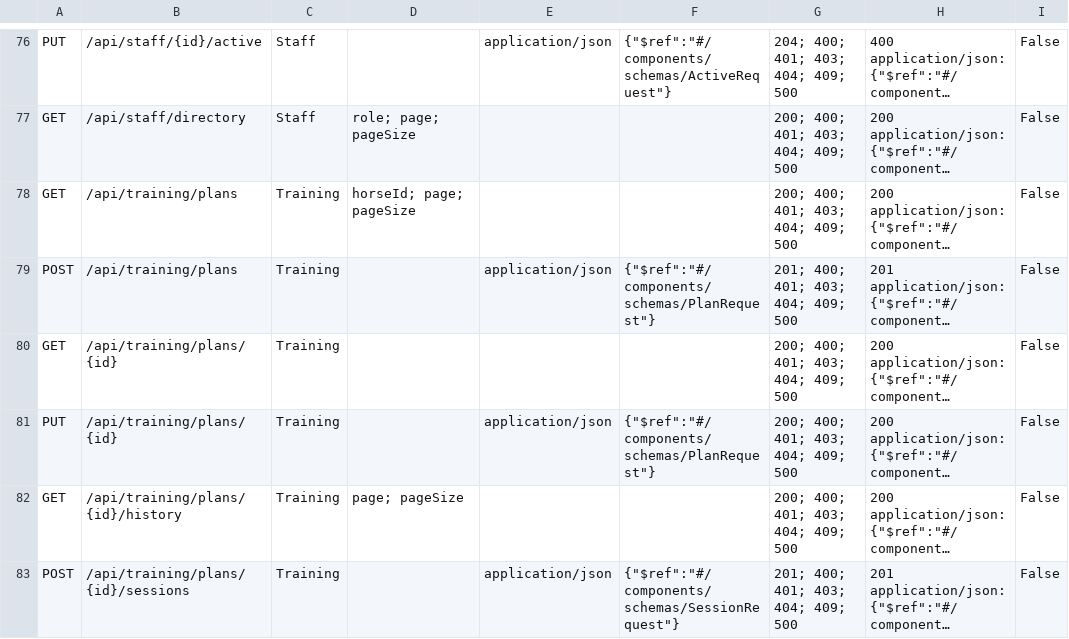
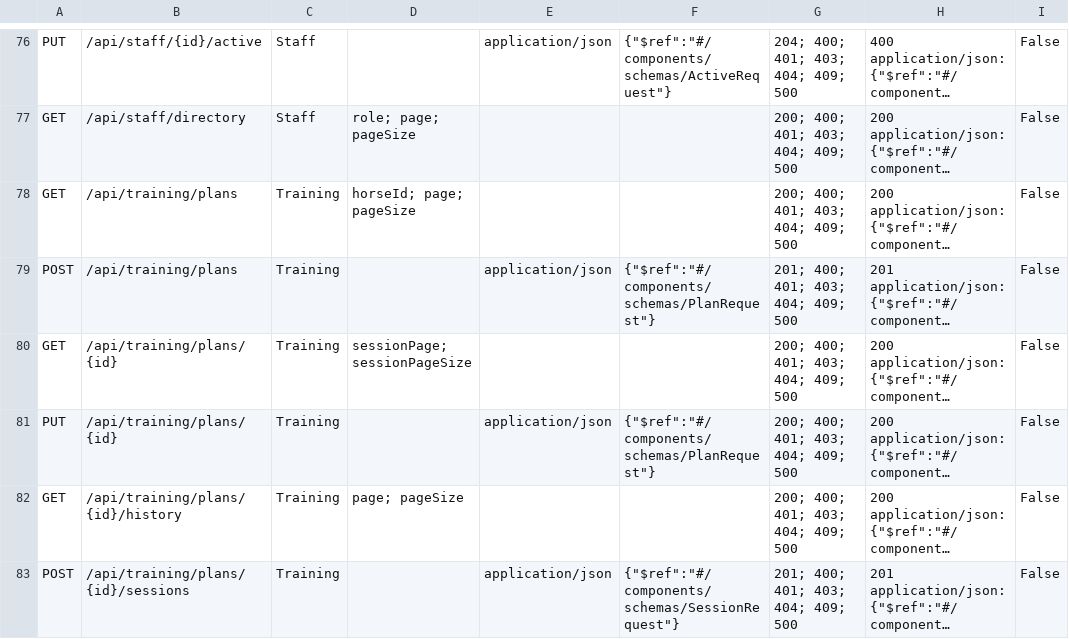
Before and after one commit to QHao2508/HRCMS, a CSV file: docs/contracts/api-inventory.current.csv, drawn as a sheet; only a part is shown, gaps mark what is left out; long unchanged cells end in …; the diff names each change by its address in the sheet, - before the commit and + after, or states it on an @@ line.

Commit message:
Hoàn thiện BE02: quản lý hồ sơ ngựa và huấn luyện
- Bàn giao BE-003 intake, revision/resubmit, approval và official assignments trên nền commit đã có.
- Hoàn thiện BE-004 Template/Plan/Session/Rider/Result/Evaluation; kiểm trạng thái và phạm vi dữ liệu.
- Thêm phân trang session trong Plan, lịch sử Start/Result/Skip/Evaluation và cấu hình độ chính xác speed.
- Bổ sung 12 ca Training, giữ cấu trúc API → BLL → DAL, enum và catalog message.
- Bật Swagger UI trong Development; cấu hình kết nối SQL Server database HRCMS, AutoMigrate=false.
- Thêm CLI seed tài khoản demo BE02, chạy lại không tạo trùng, reset mật khẩu demo theo lựa chọn tường minh.
- Cô lập DbContext của fixture test khỏi cấu hình database local.
- Cập nhật OpenAPI/inventory, HTTP mẫu và hướng dẫn bàn giao/test thủ công.

Kiểm chứng: Release build 0 warning/error; SQL Server 84 pass, 1 SQLite-only skip, 0 fail.
Chờ BE01/BE03 review và tích hợp frontend; không bao gồm credentials local, backup hoặc database trong commit.

```diff
--- a/docs/contracts/api-inventory.current.csv
+++ b/docs/contracts/api-inventory.current.csv
-D80: (empty)
+D80: sessionPage; sessionPageSize
```
Also changed, not shown: 26 other files.
